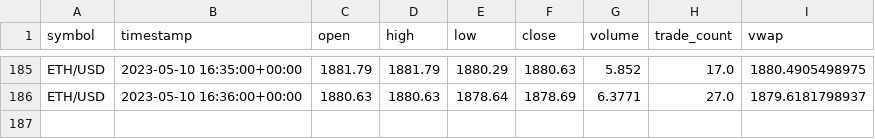
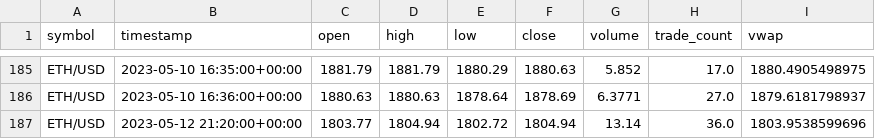
Before and after one commit to ChenFengTsai/Crypto-real-time-trading-system, a CSV file: price_bar_minute/ethusd_bar_data.csv, drawn as a sheet; only a part is shown, gaps mark what is left out; the diff names each change by its address in the sheet, - before the commit and + after, or states it on an @@ line.

```diff
--- a/price_bar_minute/ethusd_bar_data.csv
+++ b/price_bar_minute/ethusd_bar_data.csv
+row 187: ETH/USD | 2023-05-12 21:20:00+00:00 | 1803.77 | 1804.94 | 1802.72 | 1804.94 | 13.14 | 36.0 | 1803.9538599696
```
Also changed, not shown: price_bar_minute/btcusd_bar_data.csv, 2 other files.
